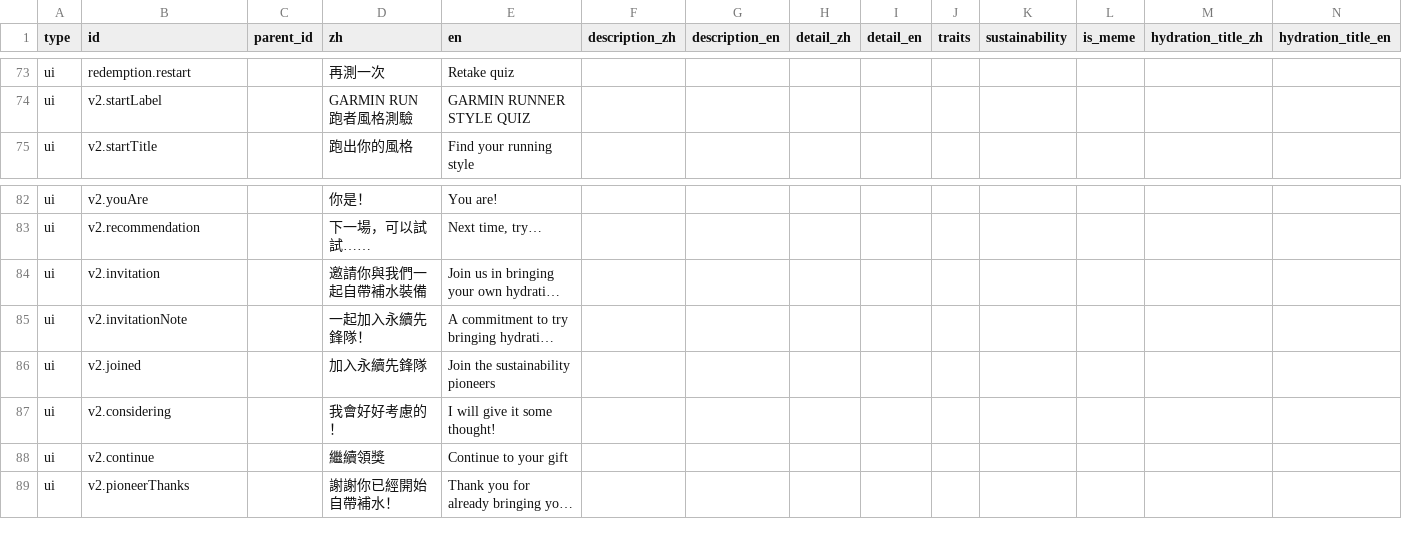
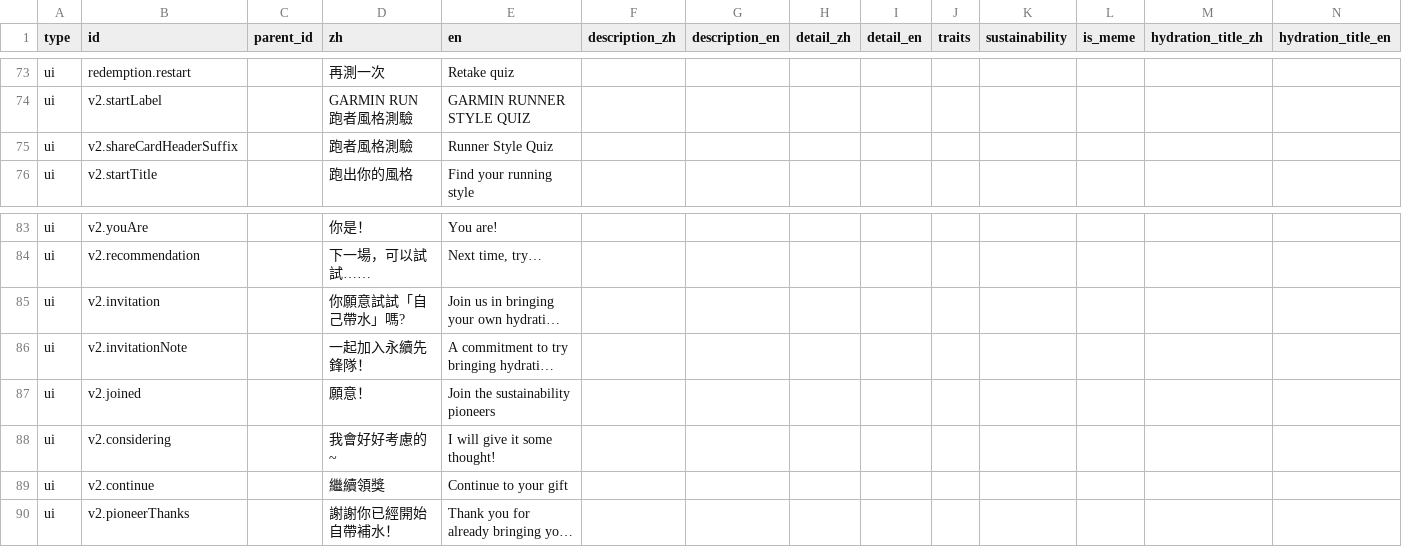
Before and after one commit to Yi-Cheng-Lin-ntu/GarminRunYourRunningGear, a CSV file: content.csv, drawn as a sheet; only a part is shown, gaps mark what is left out; long unchanged cells end in …; addresses are those after the commit; rows hold the shown columns only; the diff names each change by its address in the sheet, - before the commit and + after, or states it on an @@ line.

```diff
--- a/content.csv
+++ b/content.csv
+row 75: ui | v2.shareCardHeaderSuffix |  | 跑者風格測驗 | Runner Style Quiz
-D85 (zh): 邀請你與我們一起自帶補水裝備
+D85 (zh): 你願意試試「自己帶水」嗎?
-D87 (zh): 加入永續先鋒隊
+D87 (zh): 願意！
-D88 (zh): 我會好好考慮的！
+D88 (zh): 我會好好考慮的~
```
Also changed, not shown: 7 other files.
